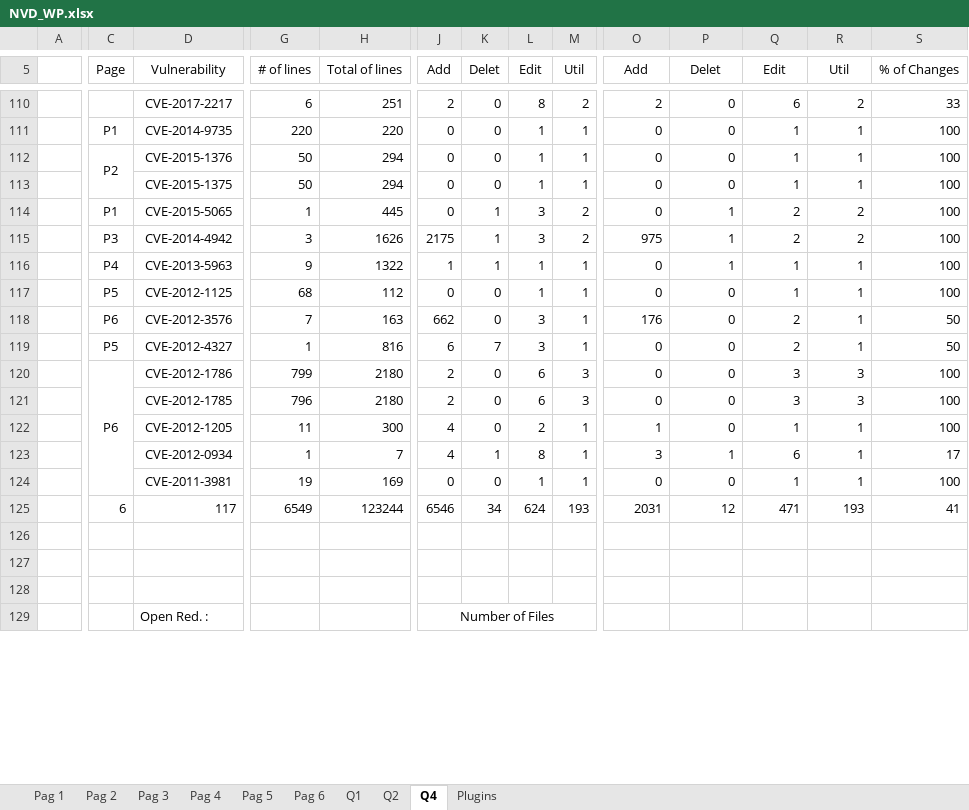
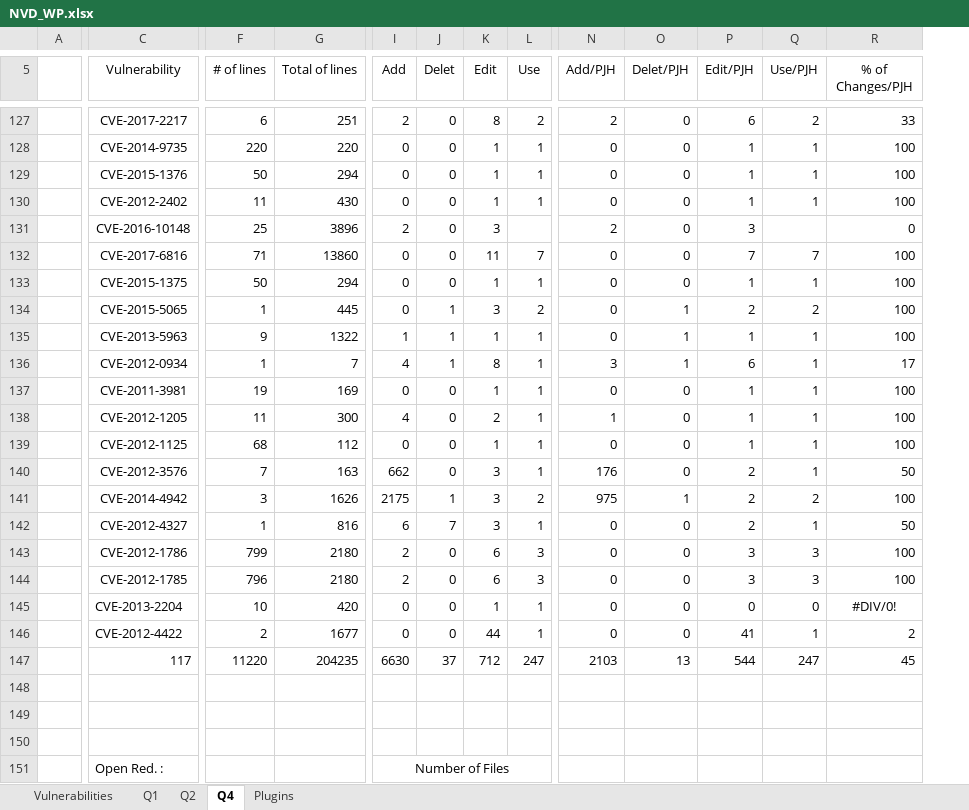
Before and after one commit to omesa1984/SPLC18, an Excel workbook: VAMOS/files/NVD_WP.xlsx, sheet Q4, drawn as a sheet; only a part is shown, gaps mark what is left out; values as stored, in another font and other column widths than the file's, no borders; charts and pictures and conditional formats not drawn; removed rows and columns are numbered as before the commit, all else as after; rows hold the shown columns only; the diff covers the shown part only; the diff names each change by its address in the sheet, - before the commit and + after, or states it on an @@ line.

```diff
--- a/VAMOS/files/NVD_WP.xlsx (sheet Q4)
+++ b/VAMOS/files/NVD_WP.xlsx (sheet Q4)
-sheet tab: Pag 1
+sheet tab: Vulnerabilities
-sheet tab: Pag 2
-sheet tab: Pag 3
-sheet tab: Pag 4
-sheet tab: Pag 5
-sheet tab: Pag 6
-column C (Page), rows 111-115: P1 | P2 |  | P1 | P3; rows 119-120: P5 | P6; row 125: 6
-L5: Util
+L5: Use
-N5: Add
+N5: Add/PJH
-O5: Delet
+O5: Delet/PJH
-P5: Edit
+P5: Edit/PJH
-Q5: Util
+Q5: Use/PJH
-R5: % of Changes
+R5: % of Changes/PJH
+row 130:  | CVE-2012-2402 | 11 | 430 | 0 | 0 | 1 | 1 | 0 | 0 | 1 | 1 | 100
+row 131:  | CVE-2016-10148 | 25 | 3896 | 2 | 0 | 3 |  | 2 | 0 | 3 |  | 0
+row 132:  | CVE-2017-6816 | 71 | 13860 | 0 | 0 | 11 | 7 | 0 | 0 | 7 | 7 | 100
+row 135:  | CVE-2013-5963 | 9 | 1322 | 1 | 1 | 1 | 1 | 0 | 1 | 1 | 1 | 100
@@ row 123 moved to row 136: CVE-2012-0934 @@
@@ row 124 moved to row 137: CVE-2011-3981 @@
+row 138:  | CVE-2012-1205 | 11 | 300 | 4 | 0 | 2 | 1 | 1 | 0 | 1 | 1 | 100
+row 139:  | CVE-2012-1125 | 68 | 112 | 0 | 0 | 1 | 1 | 0 | 0 | 1 | 1 | 100
@@ row 118 moved to row 140: CVE-2012-3576 @@
-row 116:  | P4 | CVE-2013-5963 | 9 | 1322 | 1 | 1 | 1 | 1 | 0 | 1 | 1 | 1 | 100
-row 117:  | P5 | CVE-2012-1125 | 68 | 112 | 0 | 0 | 1 | 1 | 0 | 0 | 1 | 1 | 100
-row 122:  |  | CVE-2012-1205 | 11 | 300 | 4 | 0 | 2 | 1 | 1 | 0 | 1 | 1 | 100
+row 145:  | CVE-2013-2204 | 10 | 420 | 0 | 0 | 1 | 1 | 0 | 0 | 0 | 0 | #DIV/0!
+row 146:  | CVE-2012-4422 | 2 | 1677 | 0 | 0 | 44 | 1 | 0 | 0 | 41 | 1 | 2
-F147 (# of lines): 6549
+F147 (# of lines): 11220
-G147 (Total of lines): 123244
+G147 (Total of lines): 204235
-I147 (Add): 6546
+I147 (Add): 6630
-J147 (Delet): 34
+J147 (Delet): 37
-K147 (Edit): 624
+K147 (Edit): 712
-L147 (Use): 193
+L147 (Use): 247
-N147 (Add/PJH): 2031
+N147 (Add/PJH): 2103
-O147 (Delet/PJH): 12
+O147 (Delet/PJH): 13
-P147 (Edit/PJH): 471
+P147 (Edit/PJH): 544
-Q147 (Use/PJH): 193
+Q147 (Use/PJH): 247
-R147 (% of Changes/PJH): 41
+R147 (% of Changes/PJH): 45
```
Also changed, not shown: 18 added rows, 1 removed row, 22 edited cells and merged cells elsewhere in this sheet, sheet Vulnerabilities, sheet Q2, sheet Q1, sheet Plugins, formulas that keep their value, charts or pictures, 8 other files.
